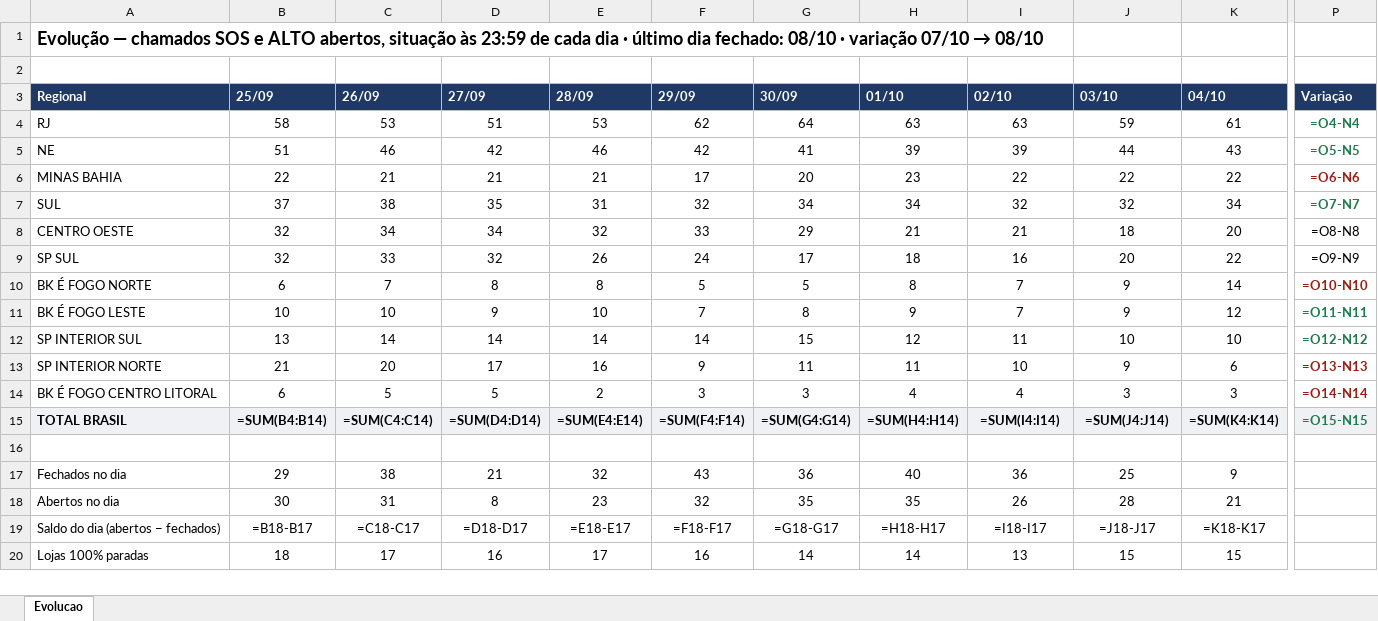
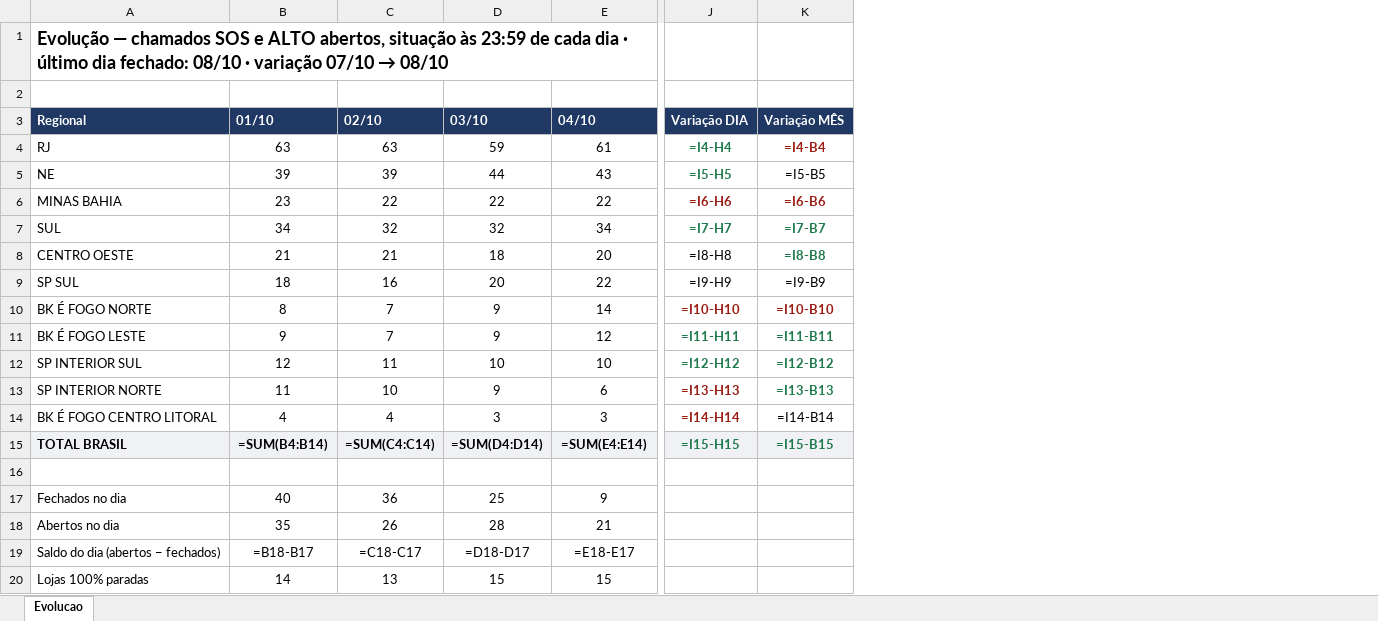
Before and after one commit to christianmoura1/chamados, an Excel workbook: data/relatorio_sorvete.xlsx, sheet Evolucao, drawn as a sheet; only a part is shown, gaps mark what is left out; values as stored, in another font and other column widths than the file's, no borders; formulas without a stored value are shown as written; removed rows and columns are numbered as before the commit, all else as after; the diff covers the shown part only; the diff names each change by its address in the sheet, - before the commit and + after, or states it on an @@ line.

```diff
--- a/data/relatorio_sorvete.xlsx (sheet Evolucao)
+++ b/data/relatorio_sorvete.xlsx (sheet Evolucao)
-column B (25/09), rows 4-20: 58 | 51 | 22 | 37 | 32 | 32 | 6 | 10 | 13 | 21 | 6 | =SUM(B4:B14) |  | 29 | 30 | =B18-B17 | 18
-column C (26/09), rows 4-20: 53 | 46 | 21 | 38 | 34 | 33 | 7 | 10 | 14 | 20 | 5 | =SUM(C4:C14) |  | 38 | 31 | =C18-C17 | 17
-column D (27/09), rows 4-20: 51 | 42 | 21 | 35 | 34 | 32 | 8 | 9 | 14 | 17 | 5 | =SUM(D4:D14) |  | 21 | 8 | =D18-D17 | 16
-column E (28/09), rows 4-20: 53 | 46 | 21 | 31 | 32 | 26 | 8 | 10 | 14 | 16 | 2 | =SUM(E4:E14) |  | 32 | 23 | =E18-E17 | 17
-column F (29/09), rows 4-20: 62 | 42 | 17 | 32 | 33 | 24 | 5 | 7 | 14 | 9 | 3 | =SUM(F4:F14) |  | 43 | 32 | =F18-F17 | 16
-column G (30/09), rows 4-20: 64 | 41 | 20 | 34 | 29 | 17 | 5 | 8 | 15 | 11 | 3 | =SUM(G4:G14) |  | 36 | 35 | =G18-G17 | 14
-column P (Variação), rows 4-15: =O4-N4 | =O5-N5 | =O6-N6 | =O7-N7 | =O8-N8 | =O9-N9 | =O10-N10 | =O11-N11 | =O12-N12 | =O13-N13 | =O14-N14 | =O15-N15
+column J (Variação DIA), rows 4-15: =I4-H4 | =I5-H5 | =I6-H6 | =I7-H7 | =I8-H8 | =I9-H9 | =I10-H10 | =I11-H11 | =I12-H12 | =I13-H13 | =I14-H14 | =I15-H15
+column K (Variação MÊS), rows 4-15: =I4-B4 | =I5-B5 | =I6-B6 | =I7-B7 | =I8-B8 | =I9-B9 | =I10-B10 | =I11-B11 | =I12-B12 | =I13-B13 | =I14-B14 | =I15-B15
-B15 (01/10): =SUM(H4:H14)
+B15 (01/10): =SUM(B4:B14)
-C15 (02/10): =SUM(I4:I14)
+C15 (02/10): =SUM(C4:C14)
-D15 (03/10): =SUM(J4:J14)
+D15 (03/10): =SUM(D4:D14)
-E15 (04/10): =SUM(K4:K14)
+E15 (04/10): =SUM(E4:E14)
-B19 (01/10): =H18-H17
+B19 (01/10): =B18-B17
-C19 (02/10): =I18-I17
+C19 (02/10): =C18-C17
-D19 (03/10): =J18-J17
+D19 (03/10): =D18-D17
-E19 (04/10): =K18-K17
+E19 (04/10): =E18-E17
```
Also changed, not shown: 8 edited cells elsewhere in this sheet, 1 other file.
